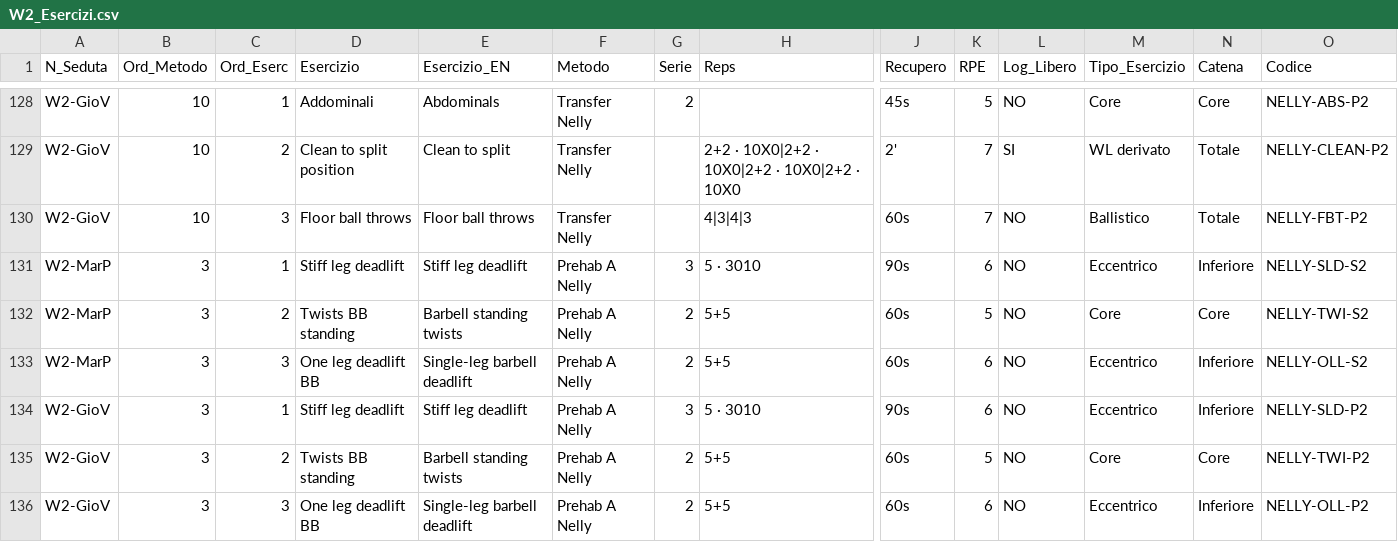
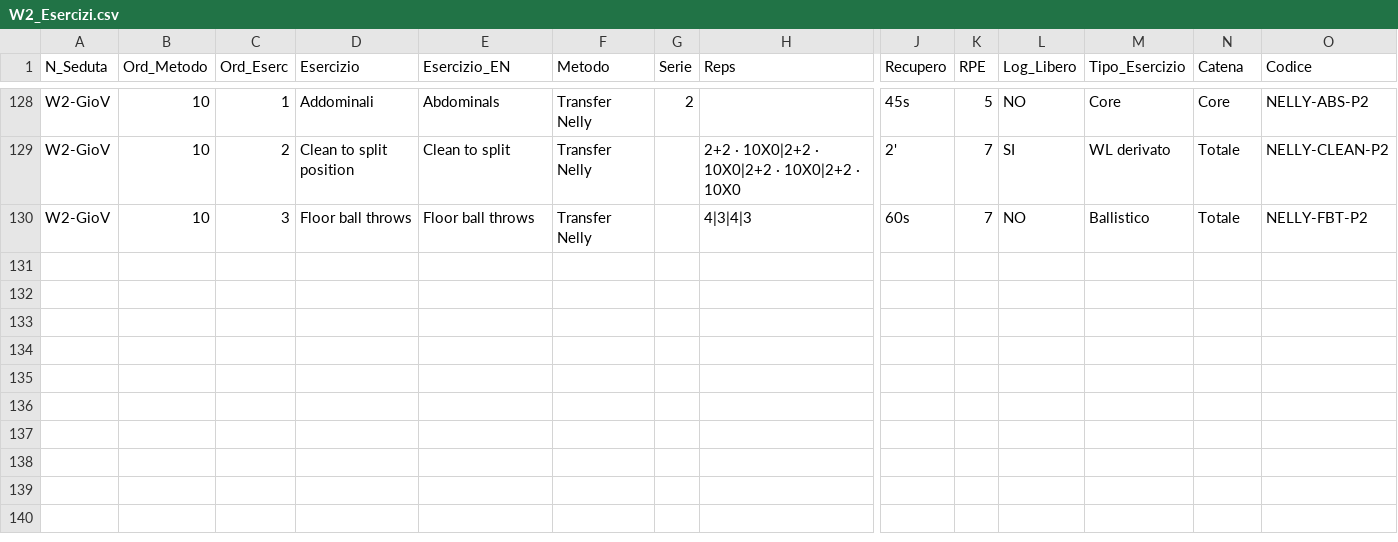
Before and after one commit to pamangiapane-lgtm/schede-allenamento, a CSV file: data/W2_Esercizi.csv, drawn as a sheet; only a part is shown, gaps mark what is left out; rows hold the shown columns only; the diff names each change by its address in the sheet, - before the commit and + after, or states it on an @@ line.

```diff
--- a/data/W2_Esercizi.csv
+++ b/data/W2_Esercizi.csv
-row 131: W2-MarP | 3 | 1 | Stiff leg deadlift | Stiff leg deadlift | Prehab A Nelly | 3 | 5 · 3010 | 90s | 6 | NO | Eccentrico | Inferiore | NELLY-SLD-S2
-row 132: W2-MarP | 3 | 2 | Twists BB standing | Barbell standing twists | Prehab A Nelly | 2 | 5+5 | 60s | 5 | NO | Core | Core | NELLY-TWI-S2
-row 133: W2-MarP | 3 | 3 | One leg deadlift BB | Single-leg barbell deadlift | Prehab A Nelly | 2 | 5+5 | 60s | 6 | NO | Eccentrico | Inferiore | NELLY-OLL-S2
-row 134: W2-GioV | 3 | 1 | Stiff leg deadlift | Stiff leg deadlift | Prehab A Nelly | 3 | 5 · 3010 | 90s | 6 | NO | Eccentrico | Inferiore | NELLY-SLD-P2
-row 135: W2-GioV | 3 | 2 | Twists BB standing | Barbell standing twists | Prehab A Nelly | 2 | 5+5 | 60s | 5 | NO | Core | Core | NELLY-TWI-P2
-row 136: W2-GioV | 3 | 3 | One leg deadlift BB | Single-leg barbell deadlift | Prehab A Nelly | 2 | 5+5 | 60s | 6 | NO | Eccentrico | Inferiore | NELLY-OLL-P2
```
Also changed, not shown: data/W1_Esercizi.csv.
